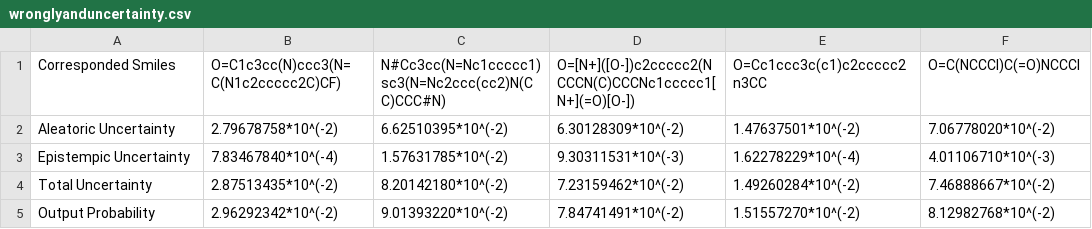
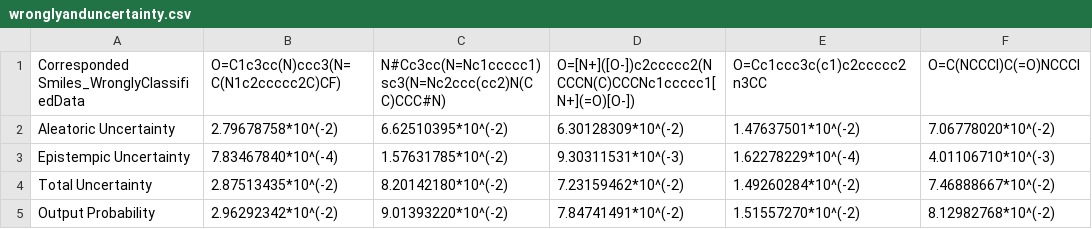
Before and after one commit to zaczaczac5/GCNN_Bayesian, a CSV file: wronglyanduncertainty.csv, drawn as a sheet; only a part is shown; the diff names each change by its address in the sheet, - before the commit and + after, or states it on an @@ line.

Commit message:
Update wronglyanduncertainty.csv

```diff
--- a/wronglyanduncertainty.csv
+++ b/wronglyanduncertainty.csv
-A1: Corresponded Smiles
+A1: Corresponded Smiles_WronglyClassifiedData
```
